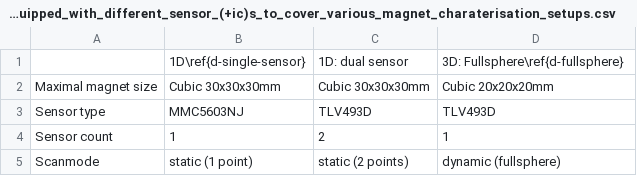
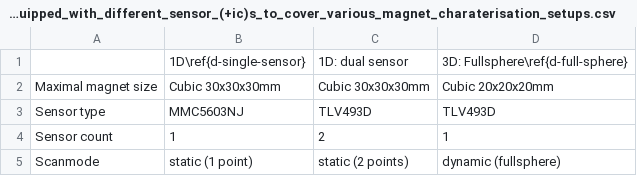
Before and after one commit to LFB-MRI/MagneticReadoutProcessing, a CSV file: documentation/thesis/tables/Build_hardware_sensors_equipped_with_different_sensor_(+ic)s_to_cover_various_magnet_charaterisation_setups.csv, drawn as a sheet.

```diff
--- a/documentation/thesis/tables/Build_hardware_sensors_equipped_with_different_sensor_(+ic)s_to_cover_various_magnet_charaterisation_setups.csv
+++ b/documentation/thesis/tables/Build_hardware_sensors_equipped_with_different_sensor_(+ic)s_to_cover_various_magnet_charaterisation_setups.csv
@@ -1,2 +1,2 @@
-,1D\ref{d-single-sensor},1D: dual sensor,3D: Fullsphere\ref{d-fullsphere}
+,1D\ref{d-single-sensor},1D: dual sensor,3D: Fullsphere\ref{d-full-sphere}
 Maximal magnet size,Cubic 30x30x30mm,Cubic 30x30x30mm,Cubic 20x20x20mm
```
Also changed, not shown: 59 other files.
